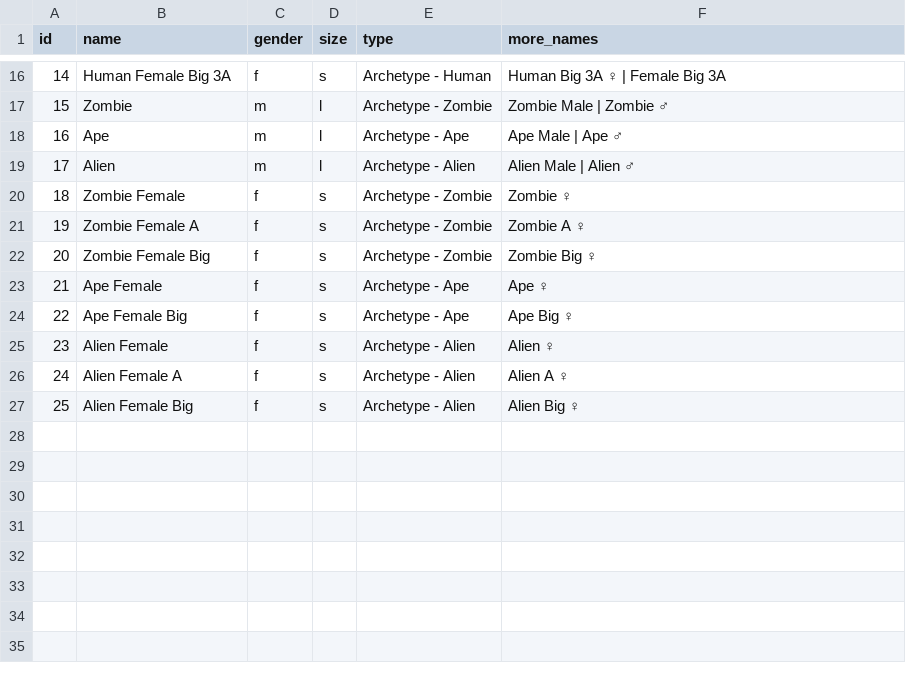
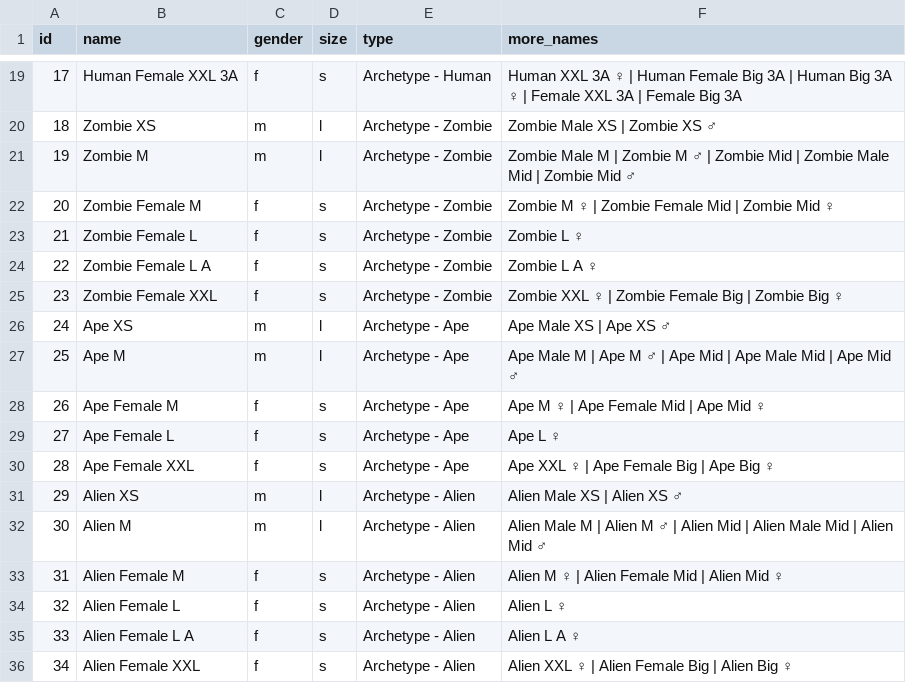
Before and after one commit to cryptopunksnotdead/cryptopunks, a CSV file: punks/config/punks-32x32.csv, drawn as a sheet; only a part is shown, gaps mark what is left out; removed rows and columns are numbered as before the commit, all else as after; the diff covers the shown part only; the diff names each change by its address in the sheet, - before the commit and + after, or states it on an @@ line.

```diff
--- a/punks/config/punks-32x32.csv
+++ b/punks/config/punks-32x32.csv
@@ column A (id) renumbered from row 11 down @@
-B19 (name): Human Female Big 3A
+B19 (name): Human Female XXL 3A
-F19 (more_names): Human Big 3A ♀ | Female…
+F19 (more_names): Human XXL 3A ♀ | Human Female Big 3A | Human Big 3A ♀ | Female XXL 3A | Female…
-B20 (name): Zombie
+B20 (name): Zombie XS
-F20 (more_names): Zombie Male | Zombie ♂
+F20 (more_names): Zombie Male XS | Zombie XS ♂
-row 18: 16 | Ape | m | l | Archetype - Ape | Ape Male | Ape ♂
-B21 (name): Alien
+B21 (name): Zombie M
-E21 (type): Archetype - Alien
+E21 (type): Archetype - Zombie
-F21 (more_names): Alien Male | Alien ♂
+F21 (more_names): Zombie Male M | Zombie M ♂ | Zombie Mid | Zombie Male Mid | Zombie Mid ♂
+row 22: 20 | Zombie Female M | f | s | Archetype - Zombie | Zombie M ♀ | Zombie Female Mid | Zombie Mid ♀
-B23 (name): Zombie Female
+B23 (name): Zombie Female L
-F23 (more_names): Zombie ♀
+F23 (more_names): Zombie L ♀
-B24 (name): Zombie Female A
+B24 (name): Zombie Female L A
-F24 (more_names): Zombie A ♀
+F24 (more_names): Zombie L A ♀
-B25 (name): Zombie Female Big
+B25 (name): Zombie Female XXL
-F25 (more_names): Zombie Big ♀
+F25 (more_names): Zombie XXL ♀ | Zombie Female Big | Zombie Big ♀
+row 26: 24 | Ape XS | m | l | Archetype - Ape | Ape Male XS | Ape XS ♂
+row 27: 25 | Ape M | m | l | Archetype - Ape | Ape Male M | Ape M ♂ | Ape Mid | Ape Male Mid | Ape Mid ♂
+row 28: 26 | Ape Female M | f | s | Archetype - Ape | Ape M ♀ | Ape Female Mid | Ape Mid ♀
-B29 (name): Ape Female
+B29 (name): Ape Female L
-F29 (more_names): Ape ♀
+F29 (more_names): Ape L ♀
-B30 (name): Ape Female Big
+B30 (name): Ape Female XXL
-F30 (more_names): Ape Big ♀
+F30 (more_names): Ape XXL ♀ | Ape Female Big | Ape Big ♀
+row 31: 29 | Alien XS | m | l | Archetype - Alien | Alien Male XS | Alien XS ♂
+row 32: 30 | Alien M | m | l | Archetype - Alien | Alien Male M | Alien M ♂ | Alien Mid | Alien Male Mid | Alien Mid ♂
+row 33: 31 | Alien Female M | f | s | Archetype - Alien | Alien M ♀ | Alien Female Mid | Alien Mid ♀
-B34 (name): Alien Female
+B34 (name): Alien Female L
-F34 (more_names): Alien ♀
+F34 (more_names): Alien L ♀
-B35 (name): Alien Female A
+B35 (name): Alien Female L A
-F35 (more_names): Alien A ♀
+F35 (more_names): Alien L A ♀
-B36 (name): Alien Female Big
+B36 (name): Alien Female XXL
-F36 (more_names): Alien Big ♀
+F36 (more_names): Alien XXL ♀ | Alien Female Big | Alien Big ♀
```
Also changed, not shown: 3 added rows and 28 edited cells elsewhere in this file, 4 other files.
